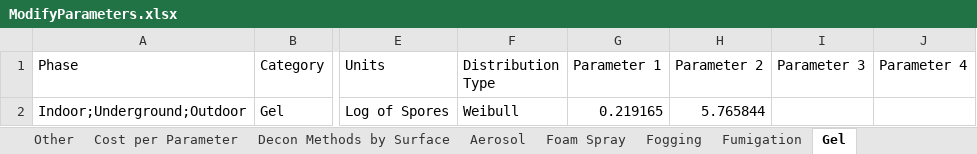
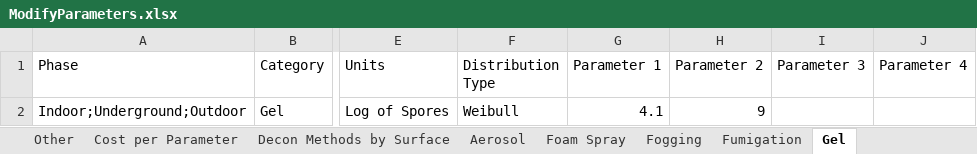
Before and after one commit to USEPA/EPADecon, an Excel workbook: InputFiles/ModifyParameters.xlsx, sheet Gel, drawn as a sheet; only a part is shown, gaps mark what is left out; values as stored, in another font and other column widths than the file's, no borders; conditional formats and table styles not drawn; the diff names each change by its address in the sheet, - before the commit and + after, or states it on an @@ line.

```diff
--- a/InputFiles/ModifyParameters.xlsx (sheet Gel)
+++ b/InputFiles/ModifyParameters.xlsx (sheet Gel)
-G2 (Parameter 1): 0.219165
+G2 (Parameter 1): 4.1
-H2 (Parameter 2): 5.765844
+H2 (Parameter 2): 9
```
Also changed, not shown: sheet Decon Methods by Surface, sheet Physical, 31 other files.
